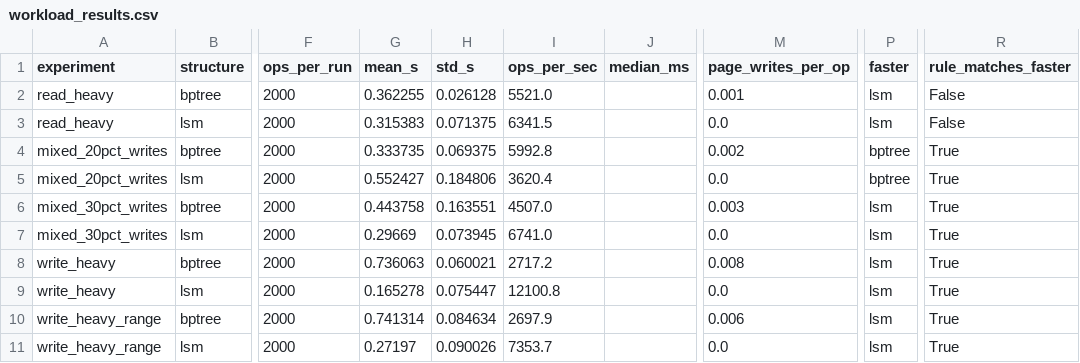
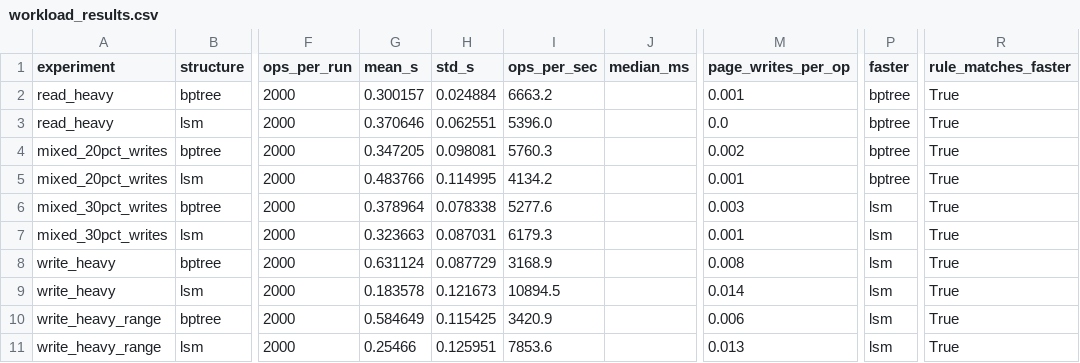
Before and after one commit to Jana-elsawy/ADB_project, a CSV file: results/m2/workload_results.csv, drawn as a sheet; only a part is shown, gaps mark what is left out; the diff names each change by its address in the sheet, - before the commit and + after, or states it on an @@ line.

Commit message:
sql: add SQL-like query layer, CLI, demo; lsm: count page writes; refresh M2 results

```diff
--- a/results/m2/workload_results.csv
+++ b/results/m2/workload_results.csv
-G2 (mean_s): 0.362255
+G2 (mean_s): 0.300157
-H2 (std_s): 0.026128
+H2 (std_s): 0.024884
-I2 (ops_per_sec): 5521.0
+I2 (ops_per_sec): 6663.2
-P2:P3 (faster): lsm
+P2:P3 (faster): bptree
-R2:R3 (rule_matches_faster): False
+R2:R3 (rule_matches_faster): True
-G3 (mean_s): 0.315383
+G3 (mean_s): 0.370646
-H3 (std_s): 0.071375
+H3 (std_s): 0.062551
-I3 (ops_per_sec): 6341.5
+I3 (ops_per_sec): 5396.0
-G4 (mean_s): 0.333735
+G4 (mean_s): 0.347205
-H4 (std_s): 0.069375
+H4 (std_s): 0.098081
-I4 (ops_per_sec): 5992.8
+I4 (ops_per_sec): 5760.3
-G5 (mean_s): 0.552427
+G5 (mean_s): 0.483766
-H5 (std_s): 0.184806
+H5 (std_s): 0.114995
-I5 (ops_per_sec): 3620.4
+I5 (ops_per_sec): 4134.2
-M5 (page_writes_per_op): 0.0
+M5 (page_writes_per_op): 0.001
-G6 (mean_s): 0.443758
+G6 (mean_s): 0.378964
-H6 (std_s): 0.163551
+H6 (std_s): 0.078338
-I6 (ops_per_sec): 4507.0
+I6 (ops_per_sec): 5277.6
-G7 (mean_s): 0.29669
+G7 (mean_s): 0.323663
-H7 (std_s): 0.073945
+H7 (std_s): 0.087031
-I7 (ops_per_sec): 6741.0
+I7 (ops_per_sec): 6179.3
-M7 (page_writes_per_op): 0.0
+M7 (page_writes_per_op): 0.001
-G8 (mean_s): 0.736063
+G8 (mean_s): 0.631124
-H8 (std_s): 0.060021
+H8 (std_s): 0.087729
-I8 (ops_per_sec): 2717.2
+I8 (ops_per_sec): 3168.9
-G9 (mean_s): 0.165278
+G9 (mean_s): 0.183578
-H9 (std_s): 0.075447
+H9 (std_s): 0.121673
-I9 (ops_per_sec): 12100.8
+I9 (ops_per_sec): 10894.5
-M9 (page_writes_per_op): 0.0
+M9 (page_writes_per_op): 0.014
-G10 (mean_s): 0.741314
+G10 (mean_s): 0.584649
-H10 (std_s): 0.084634
+H10 (std_s): 0.115425
-I10 (ops_per_sec): 2697.9
+I10 (ops_per_sec): 3420.9
-G11 (mean_s): 0.27197
+G11 (mean_s): 0.25466
-H11 (std_s): 0.090026
+H11 (std_s): 0.125951
-I11 (ops_per_sec): 7353.7
+I11 (ops_per_sec): 7853.6
-M11 (page_writes_per_op): 0.0
+M11 (page_writes_per_op): 0.013
```
Also changed, not shown: results/m2/build_results.csv, results/m2/insert_results.csv, 22 other files.
